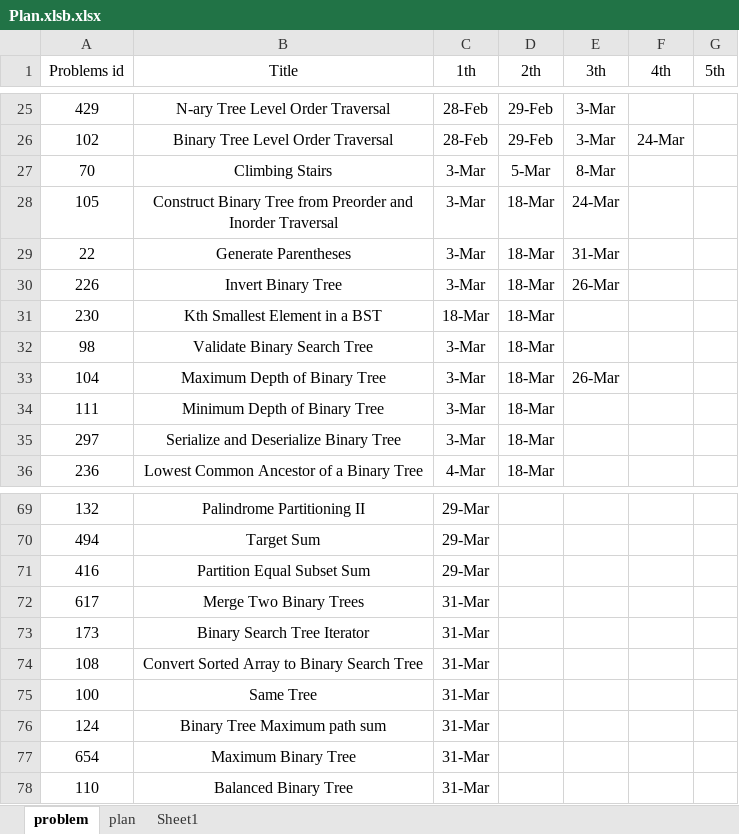
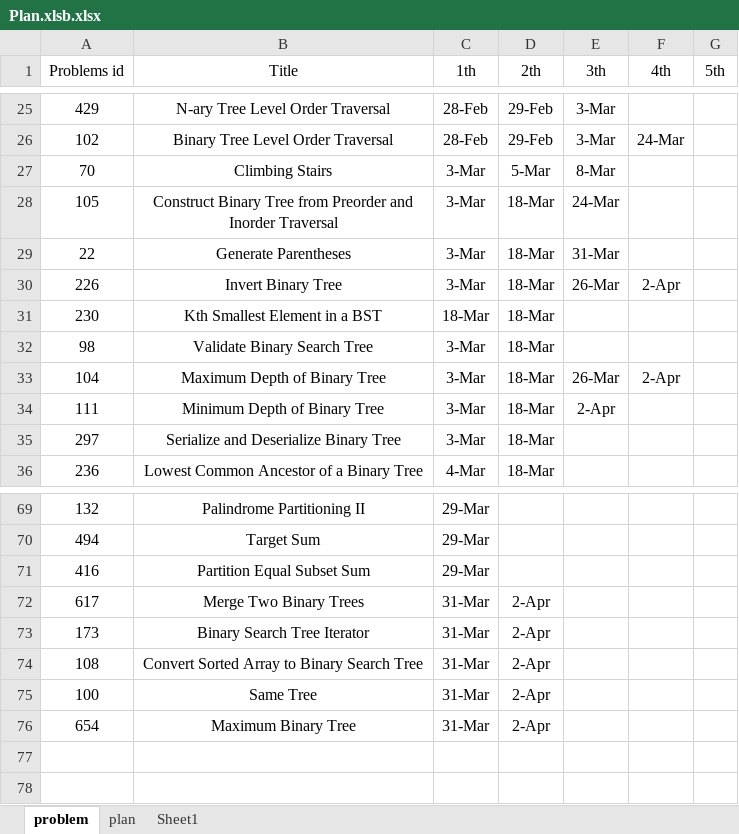
Before and after one commit to GuilinDev/peerReviewAlgo, an Excel workbook: Ning Solutions/Plan.xlsb.xlsx, sheet problem, drawn as a sheet; only a part is shown, gaps mark what is left out; values as stored, in another font and other column widths than the file's, no borders; removed rows and columns are numbered as before the commit, all else as after; the diff names each change by its address in the sheet, - before the commit and + after, or states it on an @@ line.

```diff
--- a/Ning Solutions/Plan.xlsb.xlsx (sheet problem)
+++ b/Ning Solutions/Plan.xlsb.xlsx (sheet problem)
-F30 (4th): (empty)
+F30 (4th): 2-Apr
-F33 (4th): (empty)
+F33 (4th): 2-Apr
-E34 (3th): (empty)
+E34 (3th): 2-Apr
-D72:D75 (2th): (empty)
+D72:D75 (2th): 2-Apr
-row 76: 124 | Binary Tree Maximum path sum | 31-Mar
-D76 (2th): (empty)
+D76 (2th): 2-Apr
-row 78: 110 | Balanced Binary Tree | 31-Mar
```
Also changed, not shown: 4 other files.
